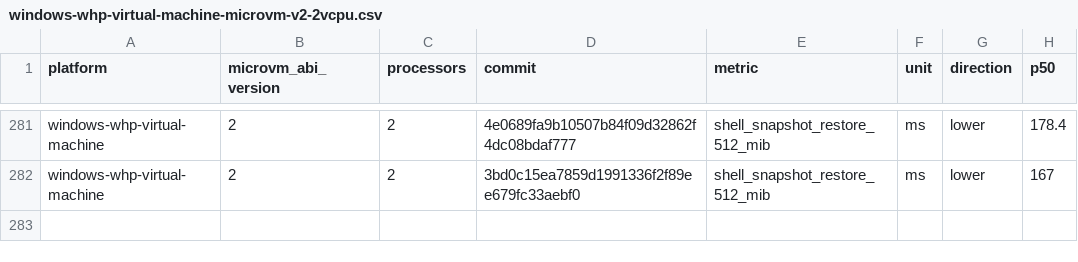
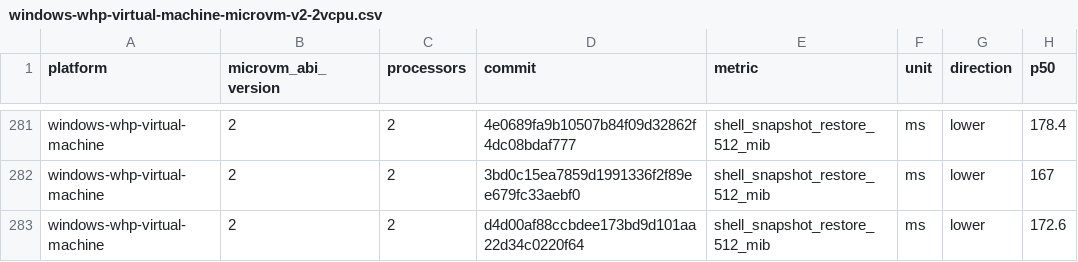
Before and after one commit to Jbansal2/nvx, a CSV file: data/windows-whp-virtual-machine-microvm-v2-2vcpu.csv, drawn as a sheet; only a part is shown, gaps mark what is left out.

```diff
--- a/data/windows-whp-virtual-machine-microvm-v2-2vcpu.csv
+++ b/data/windows-whp-virtual-machine-microvm-v2-2vcpu.csv
@@ -282 +282,2 @@ windows-whp-virtual-machine,2,2,4e0689fa9b10507b84f09d32862f4dc08bdaf777,shell_s
 windows-whp-virtual-machine,2,2,3bd0c15ea7859d1991336f2f89ee679fc33aebf0,shell_snapshot_restore_512_mib,ms,lower,167
+windows-whp-virtual-machine,2,2,d4d00af88ccbdee173bd9d101aa22d34c0220f64,shell_snapshot_restore_512_mib,ms,lower,172.6
```
Also changed, not shown: data/linux-mshv-virtual-machine-microvm-v2-2vcpu.csv, data/linux-mshv-virtual-machine-microvm-v2-4vcpu.csv, 9 other files.
